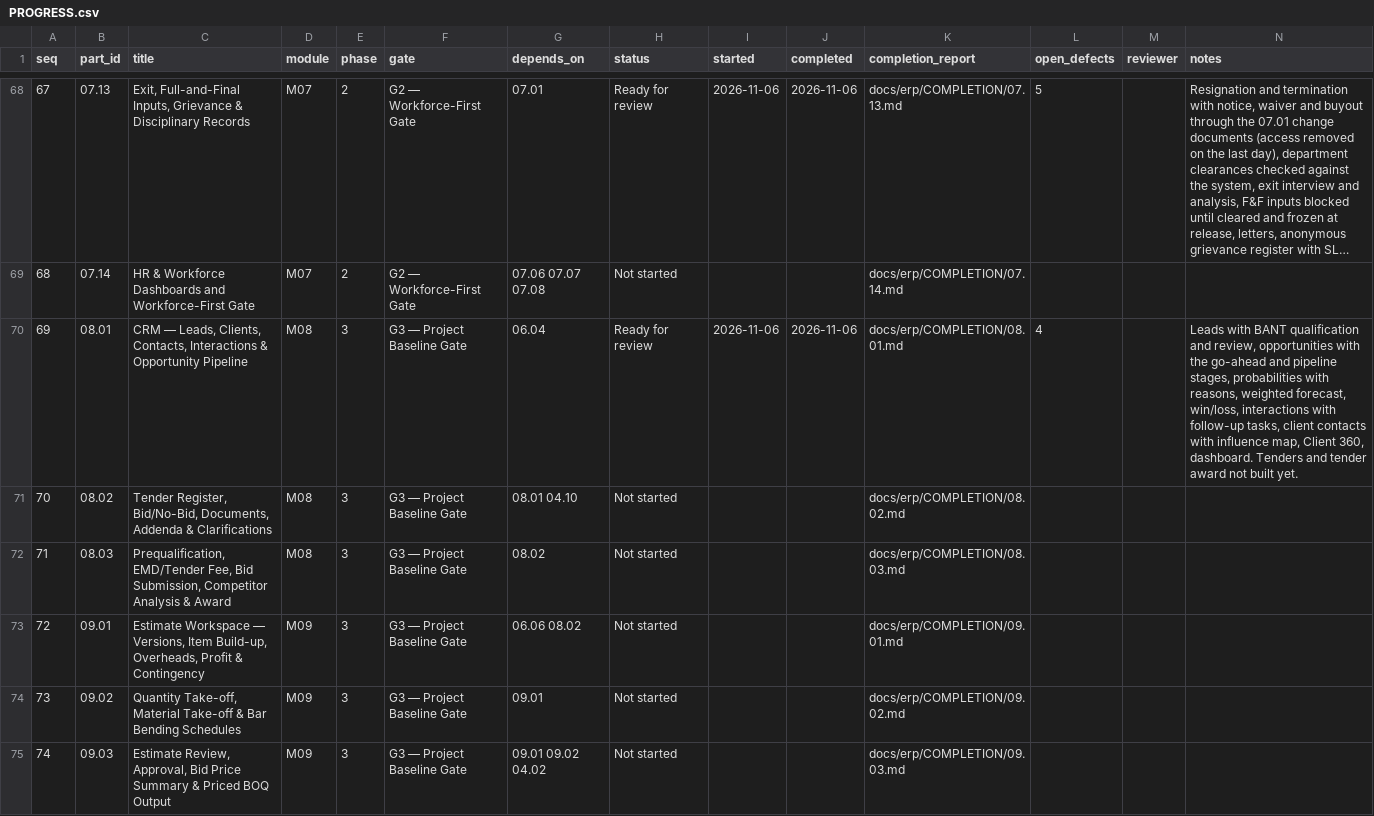
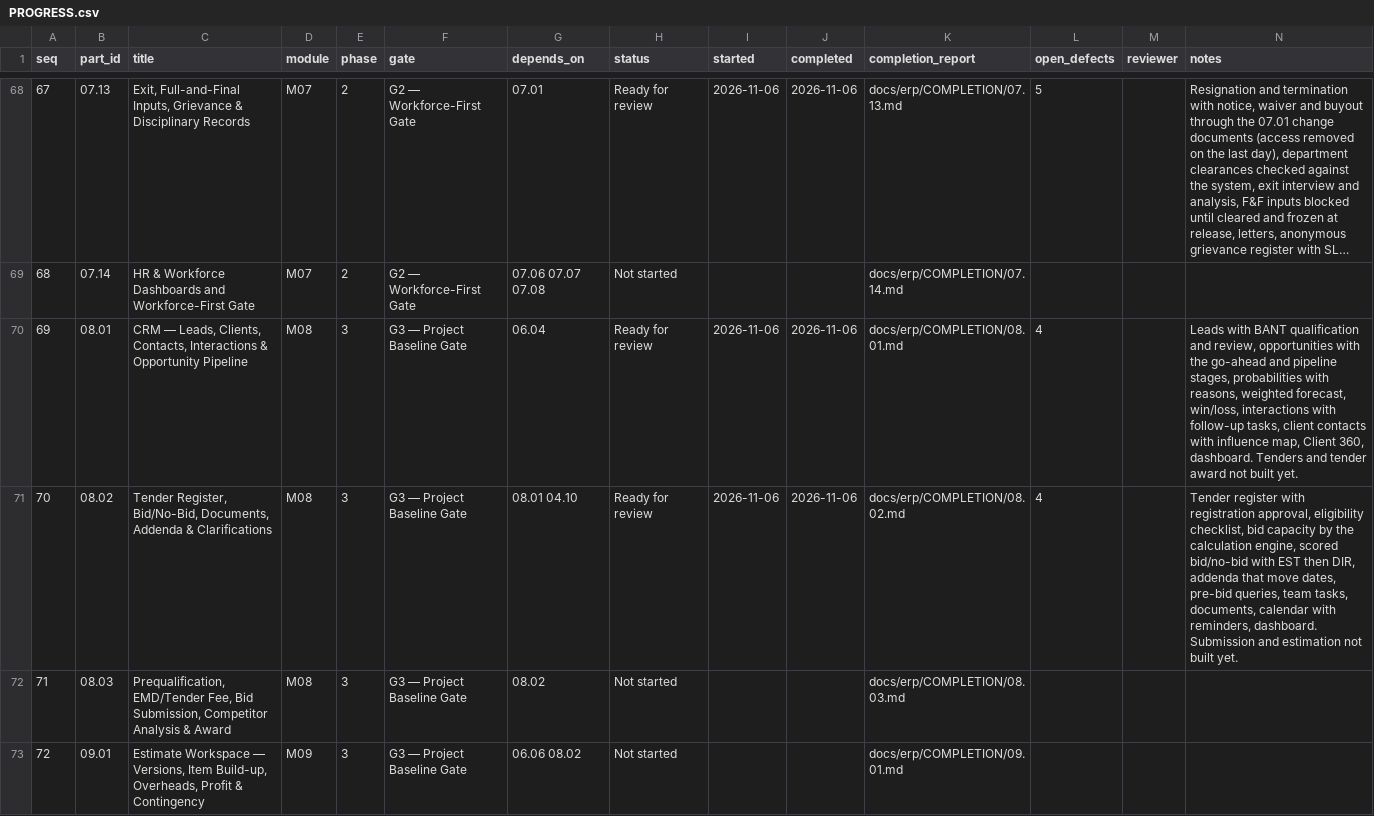
Before and after one commit to sahaainfra/ERP_SAP-CLS, a CSV file: docs/erp/PROGRESS.csv, drawn as a sheet; only a part is shown, gaps mark what is left out; the shorter side is filled out with more unchanged rows; long unchanged cells end in ….

```diff
--- a/docs/erp/PROGRESS.csv
+++ b/docs/erp/PROGRESS.csv
@@ -70,3 +70,3 @@ seq,part_id,title,module,phase,gate,depends_on,status,started,completed,completi
 69,08.01,"CRM — Leads, Clients, Contacts, Interactions & Opportunity Pipeline",M08,3,G3 — Project Baseline Gate,06.04,Ready for review,2026-11-06,2026-11-06,docs/erp/COMPLETION/08.01.md,4,,"Leads with BANT qualification and review, opportunities with the go-ahead and pipeline stages, probabilities with reasons, weighted forecast, win/loss, interactions with follow-up tasks, client contacts with influence map, Client 360, dashboard. Tenders and tender award not built yet."
-70,08.02,"Tender Register, Bid/No-Bid, Documents, Addenda & Clarifications",M08,3,G3 — Project Baseline Gate,08.01 04.10,Not started,,,docs/erp/COMPLETION/08.02.md,,,
+70,08.02,"Tender Register, Bid/No-Bid, Documents, Addenda & Clarifications",M08,3,G3 — Project Baseline Gate,08.01 04.10,Ready for review,2026-11-06,2026-11-06,docs/erp/COMPLETION/08.02.md,4,,"Tender register with registration approval, eligibility checklist, bid capacity by the calculation engine, scored bid/no-bid with EST then DIR, addenda that move dates, pre-bid queries, team tasks, documents, calendar with reminders, dashboard. Submission and estimation not built yet."
 71,08.03,"Prequalification, EMD/Tender Fee, Bid Submission, Competitor Analysis & Award",M08,3,G3 — Project Baseline Gate,08.02,Not started,,,docs/erp/COMPLETION/08.03.md,,,
```
Also changed, not shown: 23 other files.
